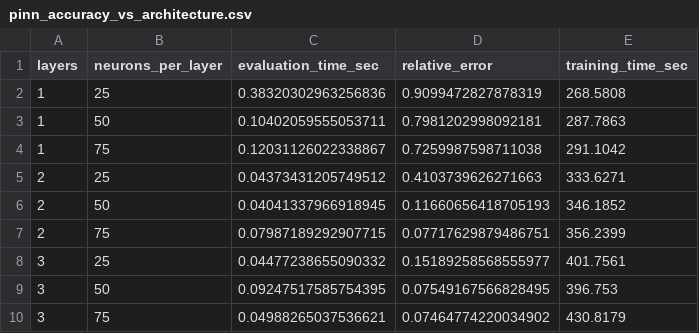
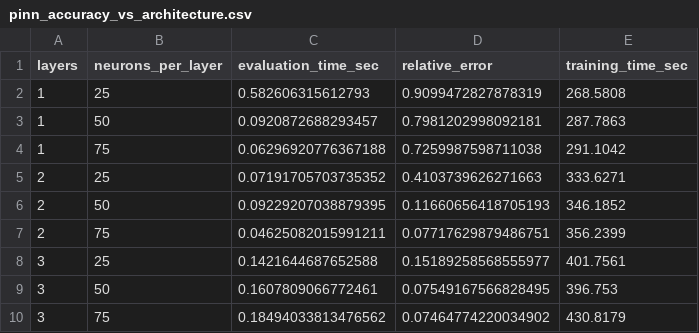
Before and after one commit to oscar-rincon/comparative-bem-pinns, a CSV file: main/03_comparison/data/pinn_accuracy_vs_architecture.csv, drawn as a sheet.

Commit message:
Add scripts for BEM and PINN comparisons, logging execution times
- Implemented comparison_data.py to evaluate BEM accuracy across varying n values and log results.
- Created comparison_bem.py for BEM comparison and logging.
- Developed comparison_pinns.py for evaluating PINN accuracy with different architectures.
- Added plotting scripts (comparison_plot_a.py, comparison_plot_b.py) for visualizing results.
- Introduced generalization scripts (generalization_bem.py, generalization_pinns.py, generalization_plot.py) with execution time logging.
- Generated log files for each script detailing execution times.

```diff
--- a/main/03_comparison/data/pinn_accuracy_vs_architecture.csv
+++ b/main/03_comparison/data/pinn_accuracy_vs_architecture.csv
@@ -1,10 +1,10 @@
 layers,neurons_per_layer,evaluation_time_sec,relative_error,training_time_sec
-1,25,0.38320302963256836,0.9099472827878319,268.5808
-1,50,0.10402059555053711,0.7981202998092181,287.7863
-1,75,0.12031126022338867,0.7259987598711038,291.1042
-2,25,0.04373431205749512,0.4103739626271663,333.6271
-2,50,0.04041337966918945,0.11660656418705193,346.1852
-2,75,0.07987189292907715,0.07717629879486751,356.2399
-3,25,0.04477238655090332,0.15189258568555977,401.7561
-3,50,0.09247517585754395,0.07549167566828495,396.753
-3,75,0.04988265037536621,0.07464774220034902,430.8179
+1,25,0.582606315612793,0.9099472827878319,268.5808
+1,50,0.0920872688293457,0.7981202998092181,287.7863
+1,75,0.06296920776367188,0.7259987598711038,291.1042
+2,25,0.07191705703735352,0.4103739626271663,333.6271
+2,50,0.09229207038879395,0.11660656418705193,346.1852
+2,75,0.04625082015991211,0.07717629879486751,356.2399
+3,25,0.1421644687652588,0.15189258568555977,401.7561
+3,50,0.1607809066772461,0.07549167566828495,396.753
+3,75,0.18494033813476562,0.07464774220034902,430.8179
```
Also changed, not shown: main/03_comparison/data/bem_accuracy_vs_n.csv, 46 other files.
